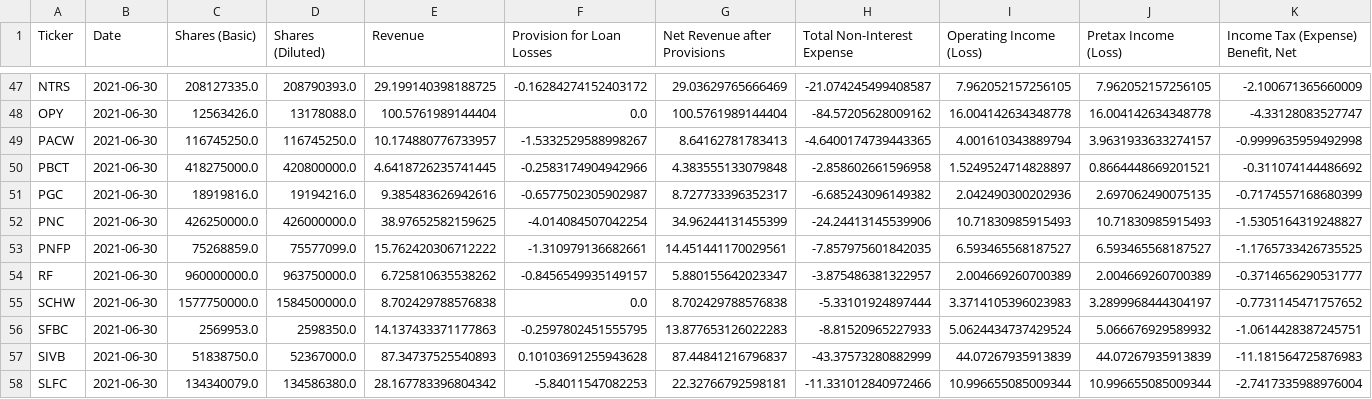
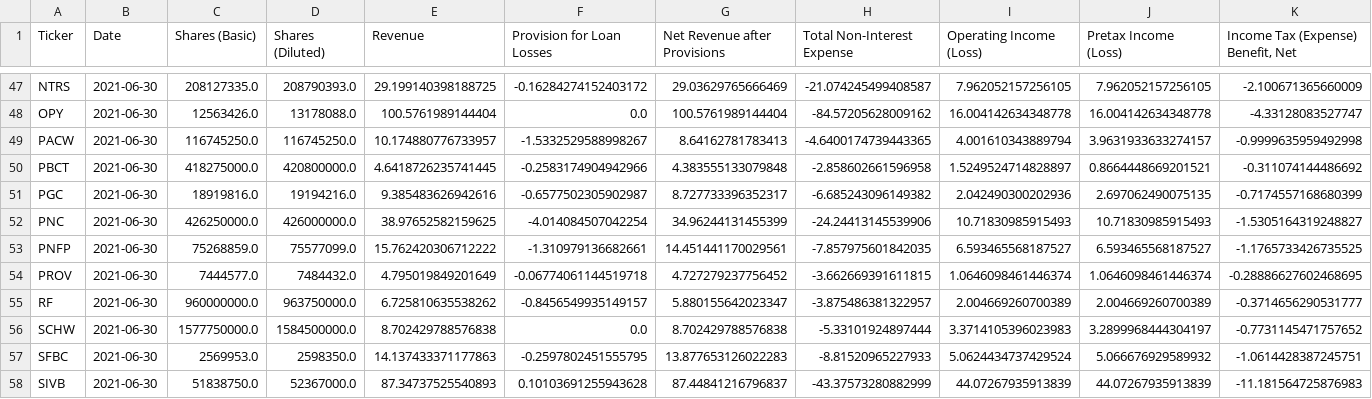
Before and after one commit to gardnmi/fundamental-stock-prediction, a CSV file: data/banks_features.csv, drawn as a sheet; only a part is shown, gaps mark what is left out; the shorter side is filled out with more unchanged rows; rows hold the shown columns only; the diff names each change by its address in the sheet, - before the commit and + after, or states it on an @@ line.

```diff
--- a/data/banks_features.csv
+++ b/data/banks_features.csv
+row 54: PROV | 2021-06-30 | 7444577.0 | 7484432.0 | 4.795019849201649 | -0.06774061144519718 | 4.727279237756452 | -3.662669391611815 | 1.0646098461446374 | 1.0646098461446374 | -0.28886627602468695
```
Also changed, not shown: data/banks_predictions.csv, data/banks_sim_matrix.csv, 25 other files.
